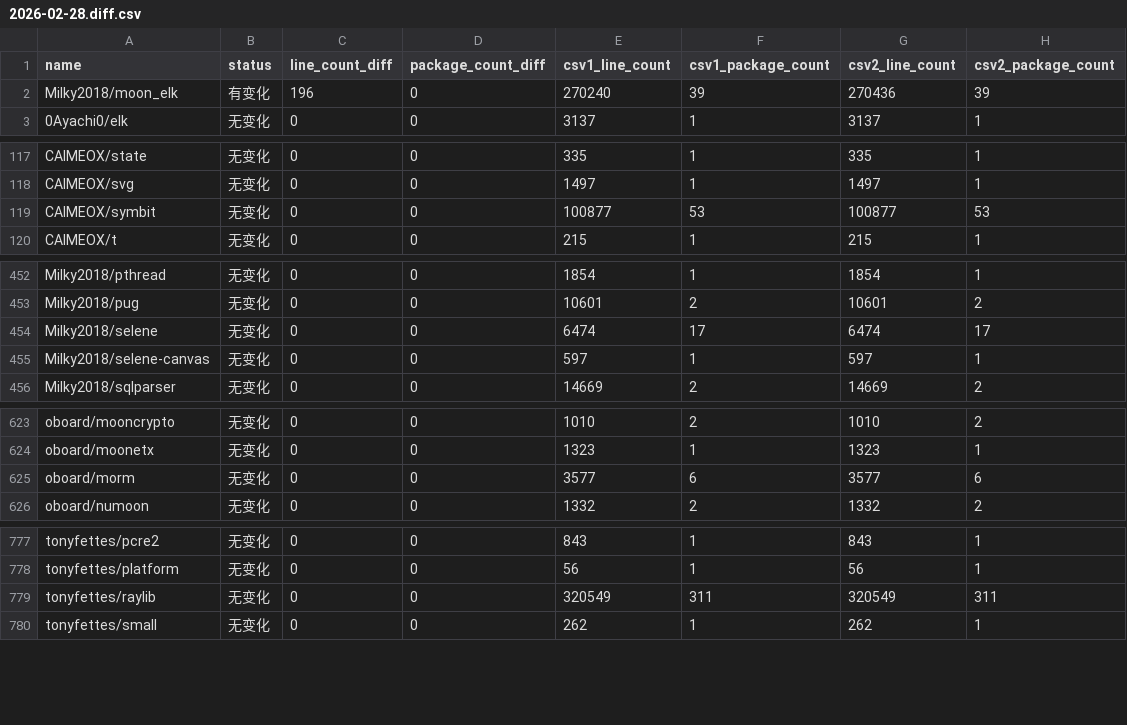
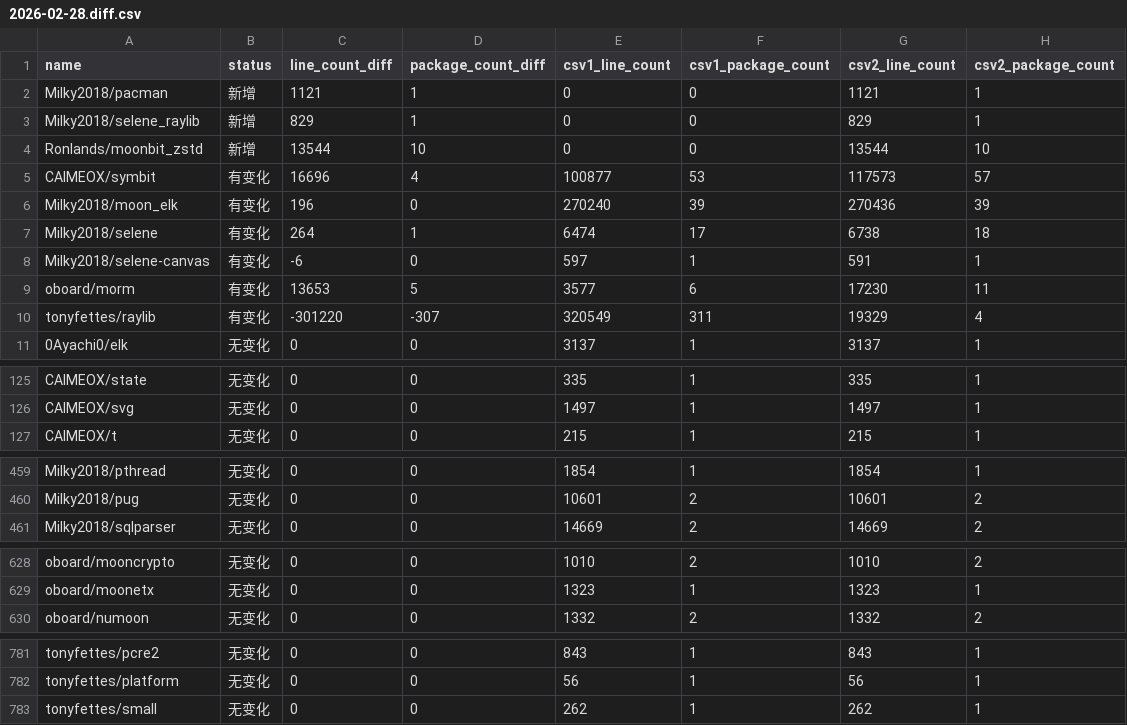
Before and after one commit to Pmemmm/MooncakesDailyData, a CSV file: diff/2026-02-28.diff.csv, drawn as a sheet; only a part is shown, gaps mark what is left out; removed rows and columns are numbered as before the commit, all else as after; the diff names each change by its address in the sheet, - before the commit and + after, or states it on an @@ line.

```diff
--- a/diff/2026-02-28.diff.csv
+++ b/diff/2026-02-28.diff.csv
+row 2: Milky2018/pacman | 新增 | 1121 | 1 | 0 | 0 | 1121 | 1
+row 3: Milky2018/selene_raylib | 新增 | 829 | 1 | 0 | 0 | 829 | 1
+row 4: Ronlands/moonbit_zstd | 新增 | 13544 | 10 | 0 | 0 | 13544 | 10
+row 5: CAIMEOX/symbit | 有变化 | 16696 | 4 | 100877 | 53 | 117573 | 57
+row 7: Milky2018/selene | 有变化 | 264 | 1 | 6474 | 17 | 6738 | 18
+row 8: Milky2018/selene-canvas | 有变化 | -6 | 0 | 597 | 1 | 591 | 1
+row 9: oboard/morm | 有变化 | 13653 | 5 | 3577 | 6 | 17230 | 11
+row 10: tonyfettes/raylib | 有变化 | -301220 | -307 | 320549 | 311 | 19329 | 4
-row 119: CAIMEOX/symbit | 无变化 | 0 | 0 | 100877 | 53 | 100877 | 53
-row 454: Milky2018/selene | 无变化 | 0 | 0 | 6474 | 17 | 6474 | 17
-row 455: Milky2018/selene-canvas | 无变化 | 0 | 0 | 597 | 1 | 597 | 1
-row 625: oboard/morm | 无变化 | 0 | 0 | 3577 | 6 | 3577 | 6
-row 779: tonyfettes/raylib | 无变化 | 0 | 0 | 320549 | 311 | 320549 | 311
```
Also changed, not shown: data/2026-02-28.csv.
